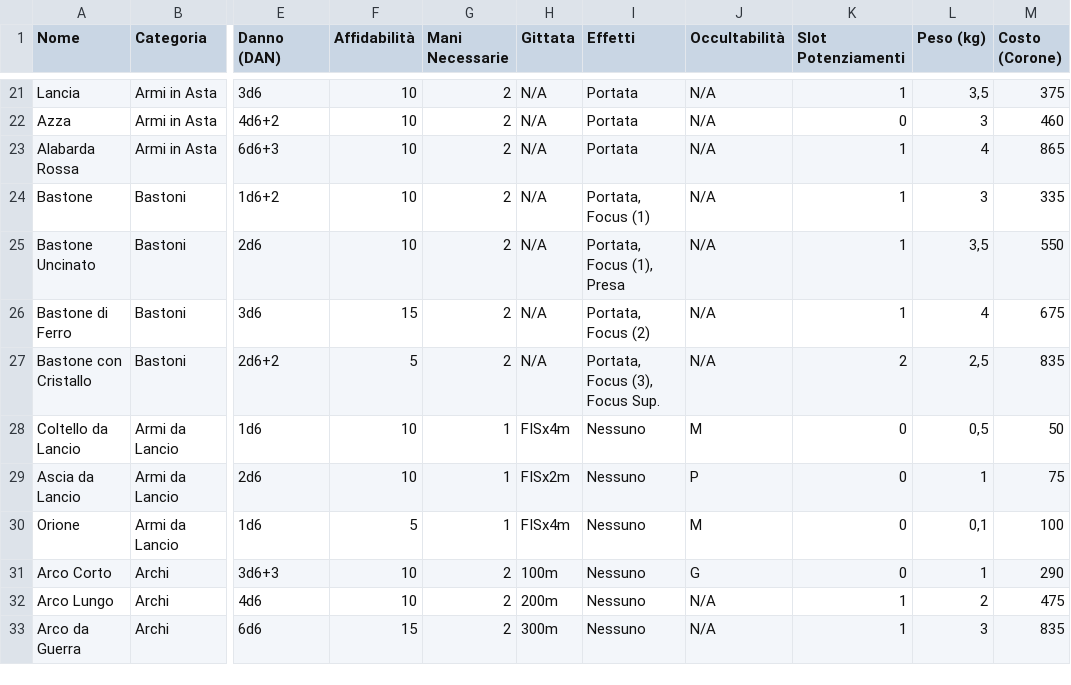
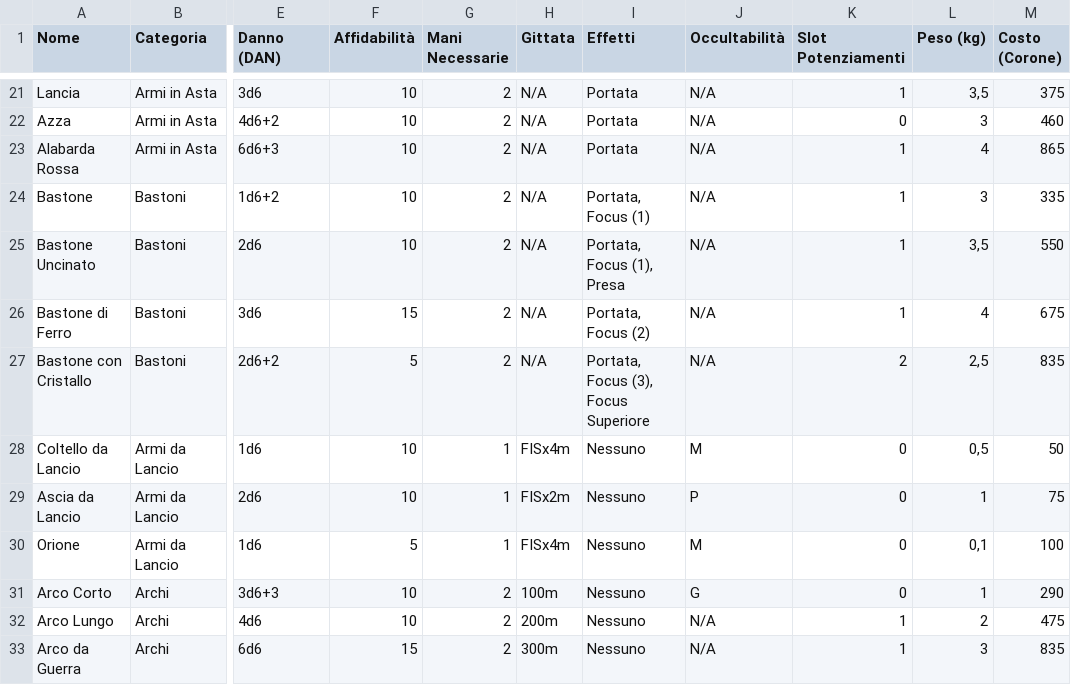
Before and after one commit to Anim86/witcher-compendium, a CSV file: _tools/raw-data/armi.csv, drawn as a sheet; only a part is shown, gaps mark what is left out; the diff names each change by its address in the sheet, - before the commit and + after, or states it on an @@ line.

Commit message:
Update effects and descriptions for various witcher items and spells
- Standardized the format of effects in multiple JSON files to include commas for clarity.
- Updated descriptions to include proper formatting for focus effects.
- Added new items: Alderwand and Vero Bastone del Vincolo, with detailed descriptions and attributes.
- Modified existing items to enhance clarity and consistency in naming conventions for focus effects.
- Updated language files to include new terms and confirm actions.

```diff
--- a/_tools/raw-data/armi.csv
+++ b/_tools/raw-data/armi.csv
-I27 (Effetti): Portata, Focus (3), Focus Sup.
+I27 (Effetti): Portata, Focus (3), Focus Superiore
```
Also changed, not shown: 49 other files.
